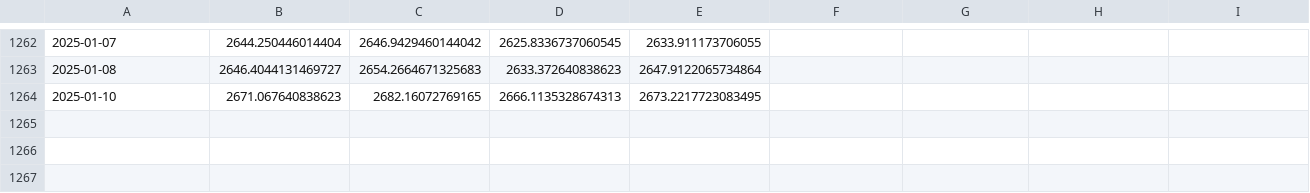
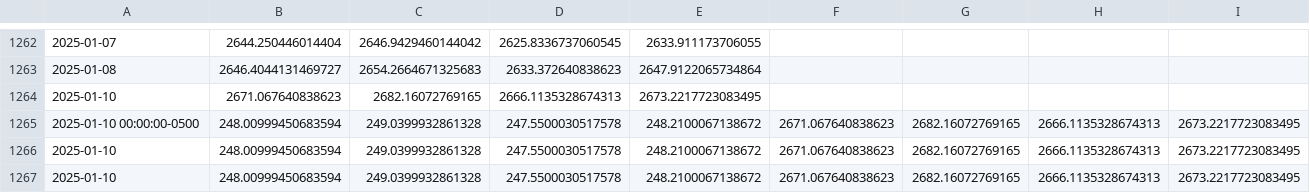
Before and after one commit to Parthrk75/gold-price-data, a CSV file: historical_gold_spot_prices.csv, drawn as a sheet; only a part is shown, gaps mark what is left out; the diff names each change by its address in the sheet, - before the commit and + after, or states it on an @@ line.

Commit message:
Update gold price data: 2025-01-12

```diff
--- a/historical_gold_spot_prices.csv
+++ b/historical_gold_spot_prices.csv
+row 1265: 2025-01-10 00:00:00-0500 | 248.00999450683594 | 249.0399932861328 | 247.5500030517578 | 248.2100067138672 | 2671.067640838623 | 2682.16072769165 | 2666.1135328674313 | 2673.2217723083495
+row 1266: 2025-01-10 | 248.00999450683594 | 249.0399932861328 | 247.5500030517578 | 248.2100067138672 | 2671.067640838623 | 2682.16072769165 | 2666.1135328674313 | 2673.2217723083495
+row 1267: 2025-01-10 | 248.00999450683594 | 249.0399932861328 | 247.5500030517578 | 248.2100067138672 | 2671.067640838623 | 2682.16072769165 | 2666.1135328674313 | 2673.2217723083495
```
